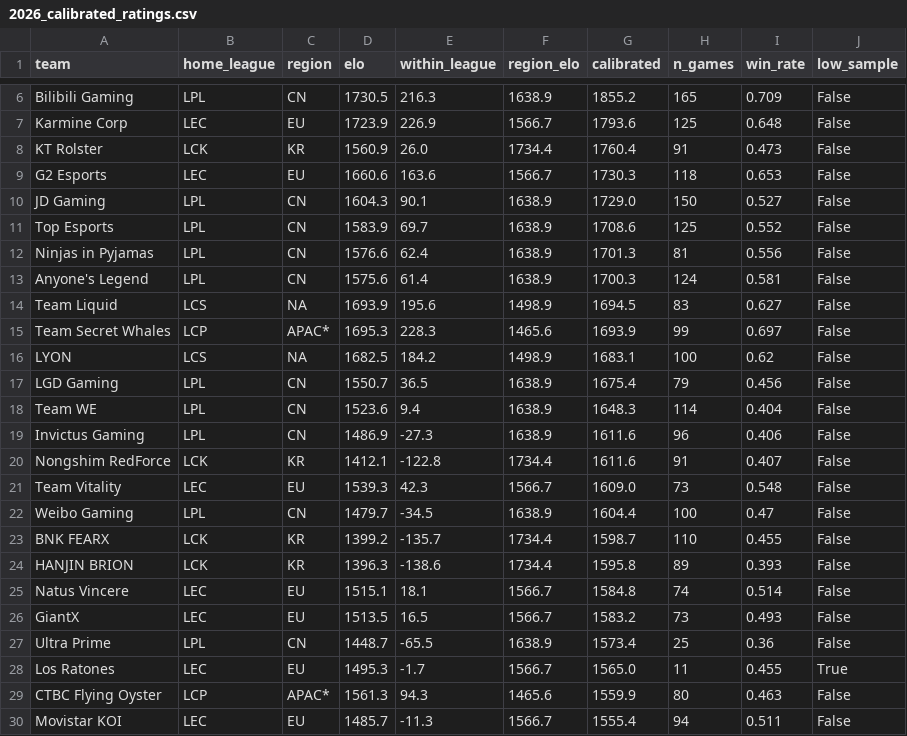
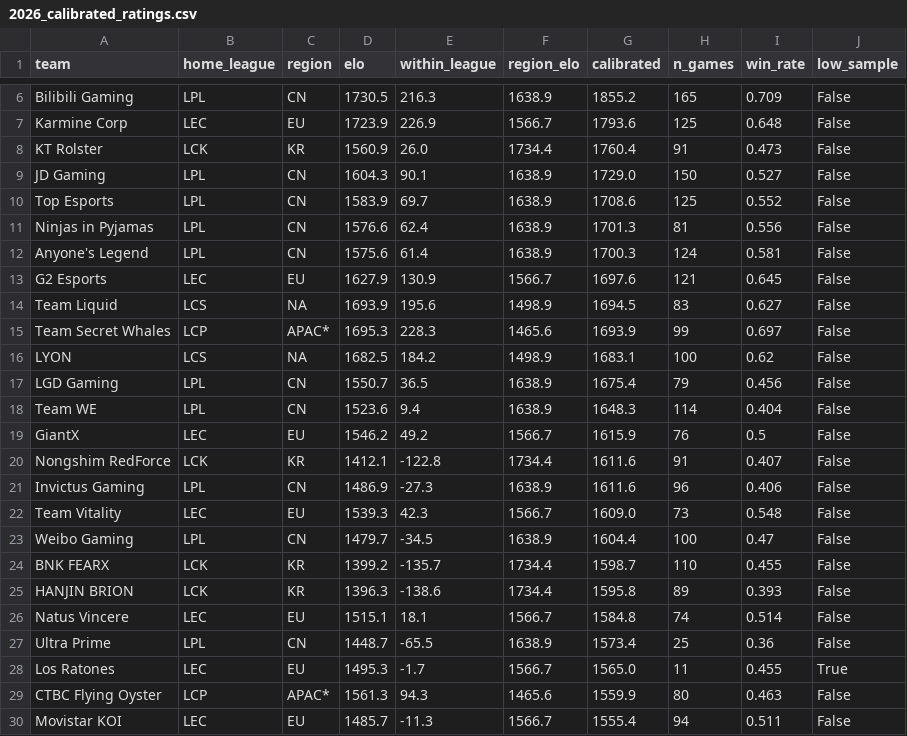
Before and after one commit to zackaids/league-predictor, a CSV file: data/processed/2026_calibrated_ratings.csv, drawn as a sheet; only a part is shown, gaps mark what is left out.

```diff
--- a/data/processed/2026_calibrated_ratings.csv
+++ b/data/processed/2026_calibrated_ratings.csv
@@ -8,3 +8,2 @@ Karmine Corp,LEC,EU,1723.9,226.9,1566.7,1793.6,125,0.648,False
 KT Rolster,LCK,KR,1560.9,26.0,1734.4,1760.4,91,0.473,False
-G2 Esports,LEC,EU,1660.6,163.6,1566.7,1730.3,118,0.653,False
 JD Gaming,LPL,CN,1604.3,90.1,1638.9,1729.0,150,0.527,False
@@ -13,2 +12,3 @@ Ninjas in Pyjamas,LPL,CN,1576.6,62.4,1638.9,1701.3,81,0.556,False
 Anyone's Legend,LPL,CN,1575.6,61.4,1638.9,1700.3,124,0.581,False
+G2 Esports,LEC,EU,1627.9,130.9,1566.7,1697.6,121,0.645,False
 Team Liquid,LCS,NA,1693.9,195.6,1498.9,1694.5,83,0.627,False
@@ -18,4 +18,5 @@ LGD Gaming,LPL,CN,1550.7,36.5,1638.9,1675.4,79,0.456,False
 Team WE,LPL,CN,1523.6,9.4,1638.9,1648.3,114,0.404,False
+GiantX,LEC,EU,1546.2,49.2,1566.7,1615.9,76,0.5,False
+Nongshim RedForce,LCK,KR,1412.1,-122.8,1734.4,1611.6,91,0.407,False
 Invictus Gaming,LPL,CN,1486.9,-27.3,1638.9,1611.6,96,0.406,False
-Nongshim RedForce,LCK,KR,1412.1,-122.8,1734.4,1611.6,91,0.407,False
 Team Vitality,LEC,EU,1539.3,42.3,1566.7,1609.0,73,0.548,False
@@ -25,3 +26,2 @@ HANJIN BRION,LCK,KR,1396.3,-138.6,1734.4,1595.8,89,0.393,False
 Natus Vincere,LEC,EU,1515.1,18.1,1566.7,1584.8,74,0.514,False
-GiantX,LEC,EU,1513.5,16.5,1566.7,1583.2,73,0.493,False
 Ultra Prime,LPL,CN,1448.7,-65.5,1638.9,1573.4,25,0.36,False
```
Also changed, not shown: data/processed/2026_team_elo.csv, data/processed/2026_worlds_title_odds.csv, 5 other files.
